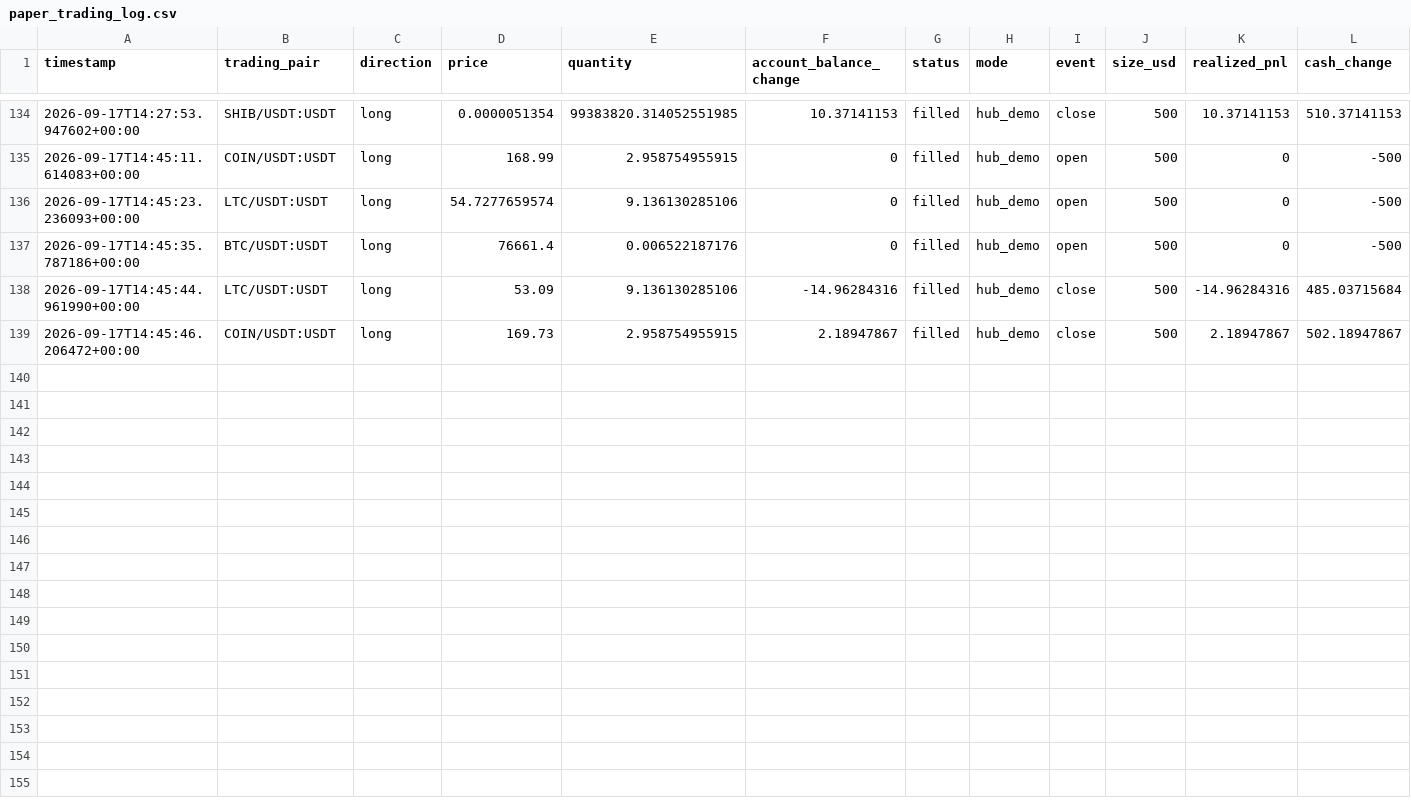
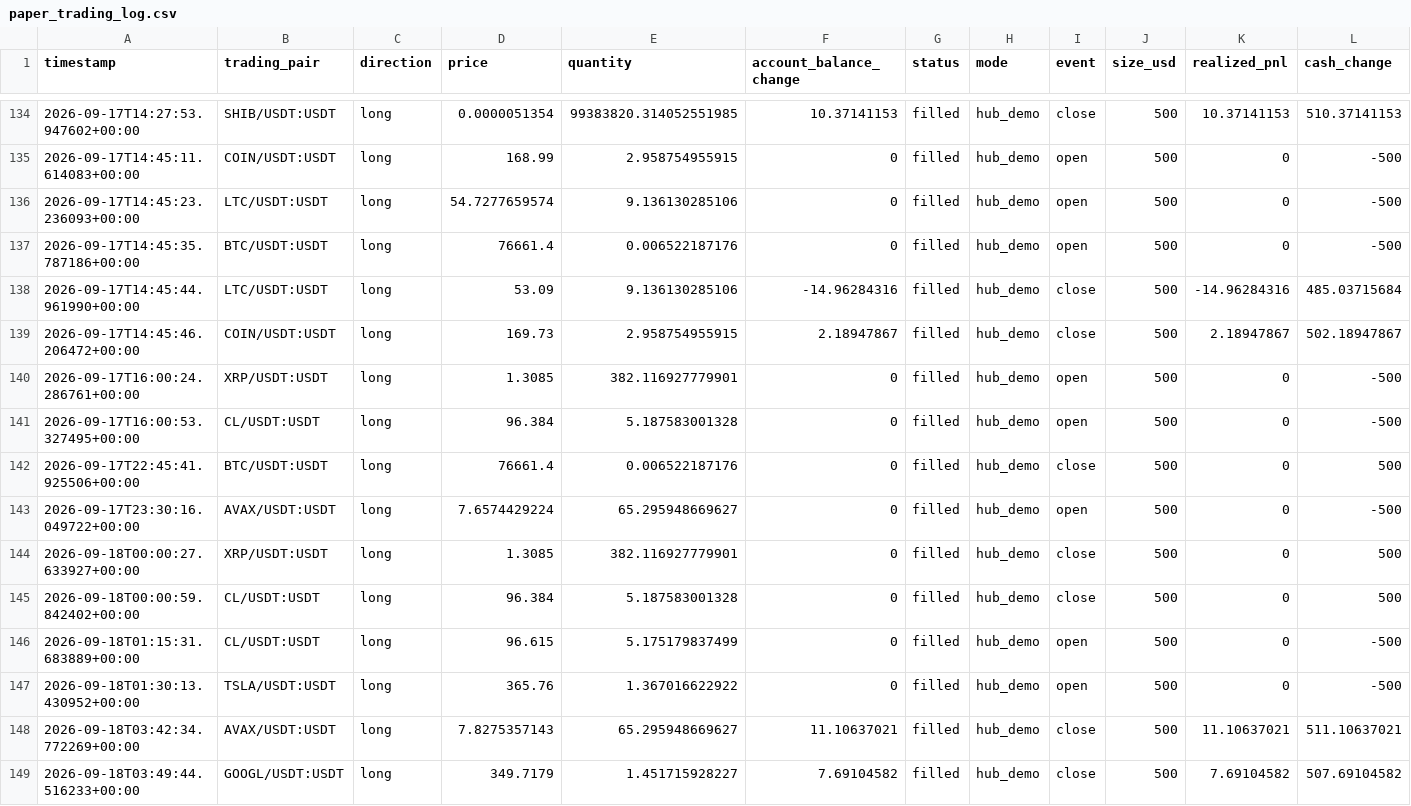
Before and after one commit to scanner72/bitget-bot, a CSV file: docs/evidence/paper_trading_log.csv, drawn as a sheet; only a part is shown, gaps mark what is left out; rows hold the shown columns only; the diff names each change by its address in the sheet, - before the commit and + after, or states it on an @@ line.

```diff
--- a/docs/evidence/paper_trading_log.csv
+++ b/docs/evidence/paper_trading_log.csv
+row 140: 2026-09-17T16:00:24.286761+00:00 | XRP/USDT:USDT | long | 1.3085 | 382.116927779901 | 0 | filled | hub_demo | open | 500 | 0 | -500
+row 141: 2026-09-17T16:00:53.327495+00:00 | CL/USDT:USDT | long | 96.384 | 5.187583001328 | 0 | filled | hub_demo | open | 500 | 0 | -500
+row 142: 2026-09-17T22:45:41.925506+00:00 | BTC/USDT:USDT | long | 76661.4 | 0.006522187176 | 0 | filled | hub_demo | close | 500 | 0 | 500
+row 143: 2026-09-17T23:30:16.049722+00:00 | AVAX/USDT:USDT | long | 7.6574429224 | 65.295948669627 | 0 | filled | hub_demo | open | 500 | 0 | -500
+row 144: 2026-09-18T00:00:27.633927+00:00 | XRP/USDT:USDT | long | 1.3085 | 382.116927779901 | 0 | filled | hub_demo | close | 500 | 0 | 500
+row 145: 2026-09-18T00:00:59.842402+00:00 | CL/USDT:USDT | long | 96.384 | 5.187583001328 | 0 | filled | hub_demo | close | 500 | 0 | 500
+row 146: 2026-09-18T01:15:31.683889+00:00 | CL/USDT:USDT | long | 96.615 | 5.175179837499 | 0 | filled | hub_demo | open | 500 | 0 | -500
+row 147: 2026-09-18T01:30:13.430952+00:00 | TSLA/USDT:USDT | long | 365.76 | 1.367016622922 | 0 | filled | hub_demo | open | 500 | 0 | -500
+row 148: 2026-09-18T03:42:34.772269+00:00 | AVAX/USDT:USDT | long | 7.8275357143 | 65.295948669627 | 11.10637021 | filled | hub_demo | close | 500 | 11.10637021 | 511.10637021
+row 149: 2026-09-18T03:49:44.516233+00:00 | GOOGL/USDT:USDT | long | 349.7179 | 1.451715928227 | 7.69104582 | filled | hub_demo | close | 500 | 7.69104582 | 507.69104582
```
Also changed, not shown: 13 other files.
